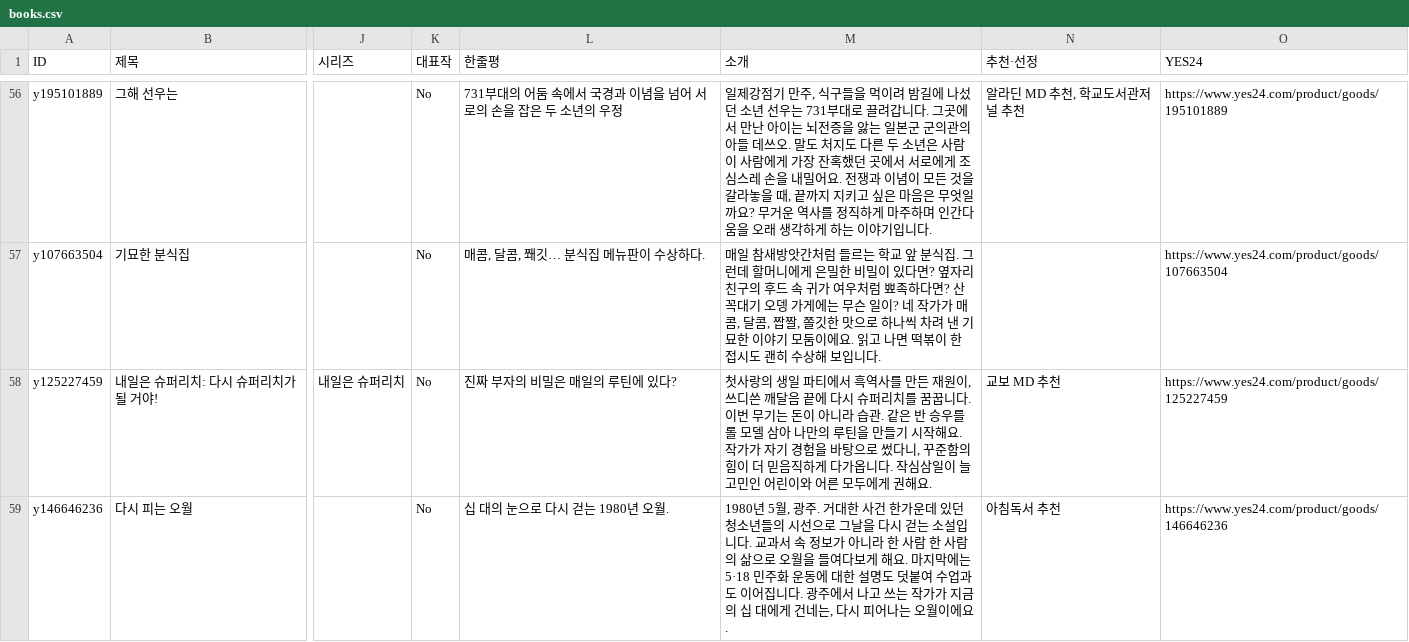
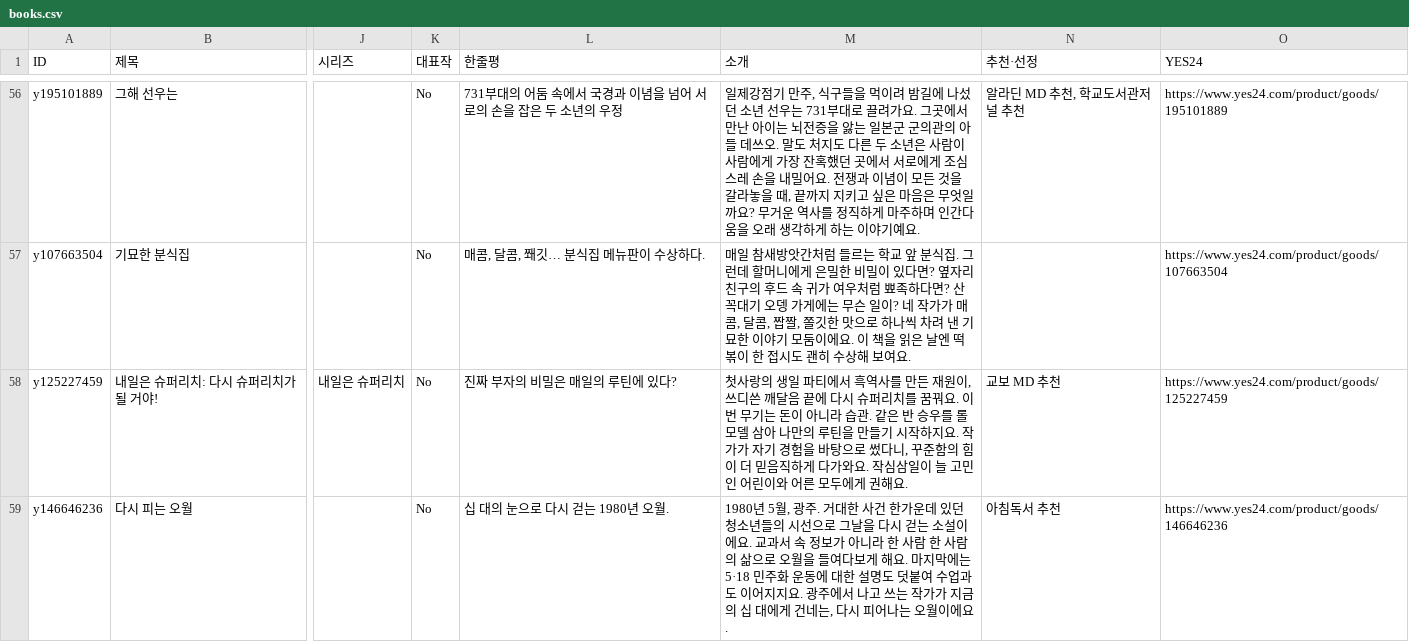
Before and after one commit to gloryfactory-hash/bookshelf, a CSV file: data/books.csv, drawn as a sheet; only a part is shown, gaps mark what is left out; the diff covers the shown part only; the diff names each change by its address in the sheet, - before the commit and + after, or states it on an @@ line.

```diff
--- a/data/books.csv
+++ b/data/books.csv
-M56 (소개): …로 끌려갑니다. 그곳에서 만난 아이는 뇌전증을 앓는 일본군 군의관의 아들 데쓰오. 말도 처지도 다른 두 소년은 사람이 사람에게 가장 잔혹했던 곳에서 서로에게 조심스레 손을 내밀어요. 전쟁과 이념이 모든 것을 갈라놓을 때, 끝까지 지키고 싶은 마음은 무엇일까요? 무거운 역사를 정직하게 마주하며 인간다움을 오래 생각하게 하는 이야기입니다.
+M56 (소개): …로 끌려가요. 그곳에서 만난 아이는 뇌전증을 앓는 일본군 군의관의 아들 데쓰오. 말도 처지도 다른 두 소년은 사람이 사람에게 가장 잔혹했던 곳에서 서로에게 조심스레 손을 내밀어요. 전쟁과 이념이 모든 것을 갈라놓을 때, 끝까지 지키고 싶은 마음은 무엇일까요? 무거운 역사를 정직하게 마주하며 인간다움을 오래 생각하게 하는 이야기예요.
-M57 (소개): …이에요. 읽고 나면 떡볶이 한 접시도 괜히 수상해 보입니다.
+M57 (소개): …이에요. 이 책을 읽은 날엔 떡볶이 한 접시도 괜히 수상해 보여요.
-M58 (소개): …치를 꿈꿉니다. 이번 무기는 돈이 아니라 습관. 같은 반 승우를 롤 모델 삼아 나만의 루틴을 만들기 시작해요. 작가가 자기 경험을 바탕으로 썼다니, 꾸준함의 힘이 더 믿음직하게 다가옵니다. 작심삼…
+M58 (소개): …치를 꿈꿔요. 이번 무기는 돈이 아니라 습관. 같은 반 승우를 롤 모델 삼아 나만의 루틴을 만들기 시작하지요. 작가가 자기 경험을 바탕으로 썼다니, 꾸준함의 힘이 더 믿음직하게 다가와요. 작심삼…
-M59 (소개): …는 소설입니다. 교과서 속 정보가 아니라 한 사람 한 사람의 삶으로 오월을 들여다보게 해요. 마지막에는 5·18 민주화 운동에 대한 설명도 덧붙여 수업과도 이어집니다. 광주에…
+M59 (소개): …는 소설이에요. 교과서 속 정보가 아니라 한 사람 한 사람의 삶으로 오월을 들여다보게 해요. 마지막에는 5·18 민주화 운동에 대한 설명도 덧붙여 수업과도 이어지지요. 광주에…
```
Also changed, not shown: 66 edited cells elsewhere in this file, 6 other files.
